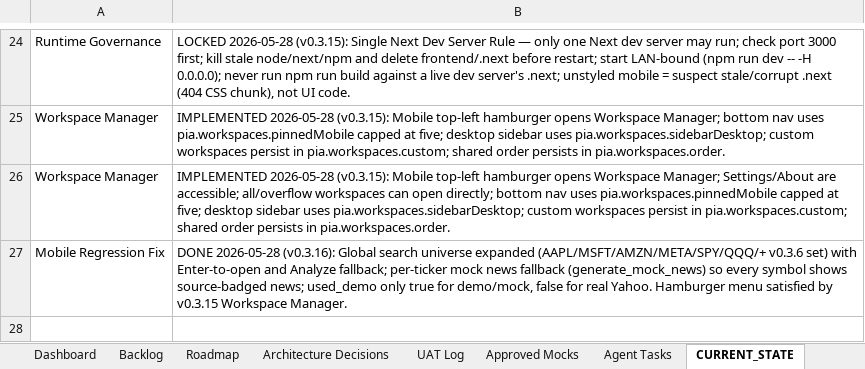
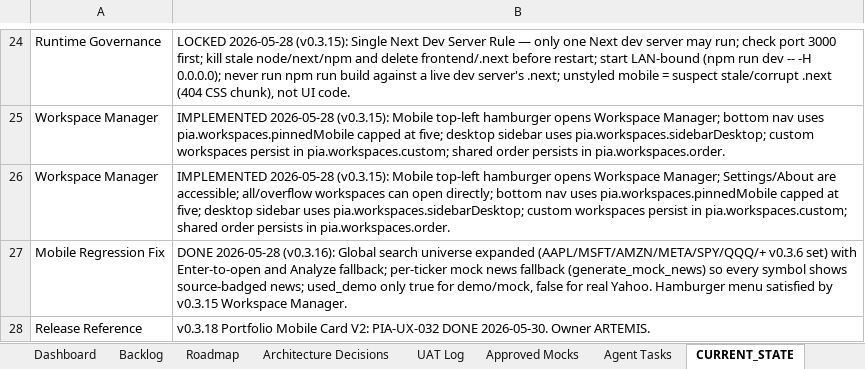
Before and after one commit to parmpr-ai/personal-investment-agent, an Excel workbook: docs/PIA_MASTER_BACKLOG_SOURCE_OF_TRUTH.xlsx, sheet CURRENT_STATE, drawn as a sheet; only a part is shown, gaps mark what is left out; values as stored, in another font and other column widths than the file's, no borders; the diff names each change by its address in the sheet, - before the commit and + after, or states it on an @@ line.

```diff
--- a/docs/PIA_MASTER_BACKLOG_SOURCE_OF_TRUTH.xlsx (sheet CURRENT_STATE)
+++ b/docs/PIA_MASTER_BACKLOG_SOURCE_OF_TRUTH.xlsx (sheet CURRENT_STATE)
+row 28: Release Reference | v0.3.18 Portfolio Mobile Card V2: PIA-UX-032 DONE 2026-05-30. Owner ARTEMIS.
```
Also changed, not shown: sheet Backlog, sheet Dashboard, 3 other files.
